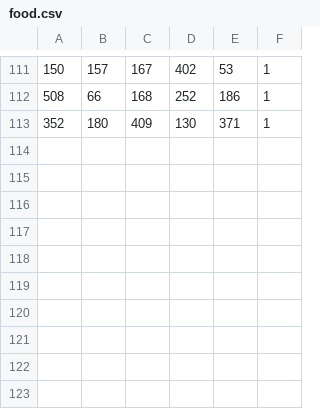
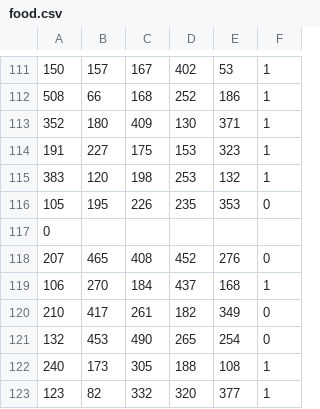
Before and after one commit to Contrevien/fatball, a CSV file: food.csv, drawn as a sheet; only a part is shown, gaps mark what is left out; the diff names each change by its address in the sheet, - before the commit and + after, or states it on an @@ line.

```diff
--- a/food.csv
+++ b/food.csv
+row 114: 191 | 227 | 175 | 153 | 323 | 1
+row 115: 383 | 120 | 198 | 253 | 132 | 1
+row 116: 105 | 195 | 226 | 235 | 353 | 0
+row 117: 0
+row 118: 207 | 465 | 408 | 452 | 276 | 0
+row 119: 106 | 270 | 184 | 437 | 168 | 1
+row 120: 210 | 417 | 261 | 182 | 349 | 0
+row 121: 132 | 453 | 490 | 265 | 254 | 0
+row 122: 240 | 173 | 305 | 188 | 108 | 1
+row 123: 123 | 82 | 332 | 320 | 377 | 1
```
Also changed, not shown: 1 other file.
